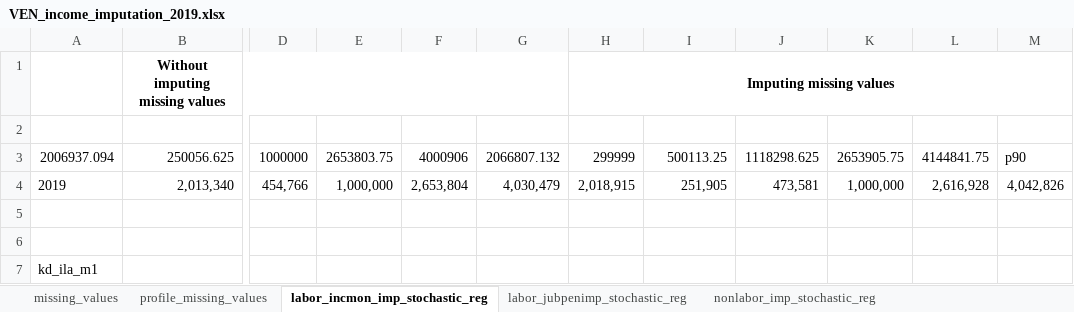
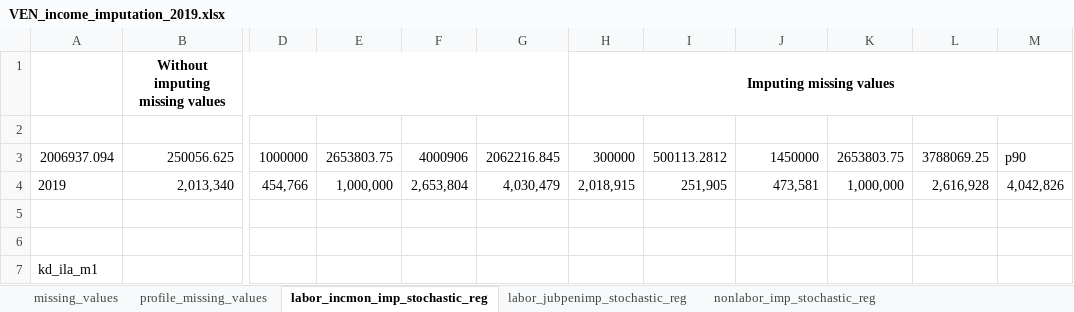
Before and after one commit to gdcaruso/VEN, an Excel workbook: data_management/management/4. income imputation/output/VEN_income_imputation_2019.xlsx, sheet labor_incmon_imp_stochastic_reg, drawn as a sheet; only a part is shown, gaps mark what is left out; values as stored, in another font and other column widths than the file's, no borders; the diff names each change by its address in the sheet, - before the commit and + after, or states it on an @@ line.

```diff
--- a/data_management/management/4. income imputation/output/VEN_income_imputation_2019.xlsx (sheet labor_incmon_imp_stochastic_reg)
+++ b/data_management/management/4. income imputation/output/VEN_income_imputation_2019.xlsx (sheet labor_incmon_imp_stochastic_reg)
-G3: 2066807.132
+G3: 2062216.845
-H3: 299999
+H3: 300000
-I3: 500113.25
+I3: 500113.2812
-J3: 1118298.625
+J3: 1450000
-K3: 2653905.75
+K3: 2653803.75
-L3: 4144841.75
+L3: 3788069.25
```
Also changed, not shown: sheet labor_beneimp_stochastic_reg, sheet nonlabor_imp_stochastic_reg, sheet labor_jubpenimp_stochastic_reg, 16 other files.
